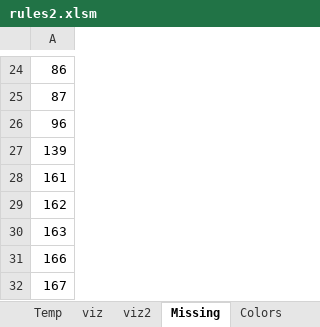
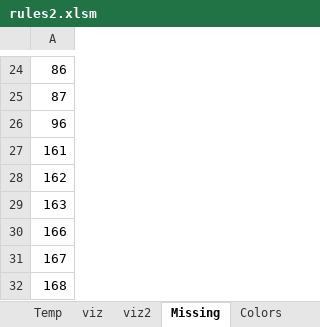
Before and after one commit to Dpst94/MGen, an Excel workbook: MGen/configs/rules2/rules2.xlsm, sheet Missing, drawn as a sheet; only a part is shown, gaps mark what is left out; the shorter side is filled out with more unchanged rows; values as stored, in another font and other column widths than the file's, no borders; the diff names each change by its address in the sheet, - before the commit and + after, or states it on an @@ line.

```diff
--- a/MGen/configs/rules2/rules2.xlsm (sheet Missing)
+++ b/MGen/configs/rules2/rules2.xlsm (sheet Missing)
-row 27: 139
```
Also changed, not shown: sheet Data, sheet 1, charts or pictures, 8 other files.
